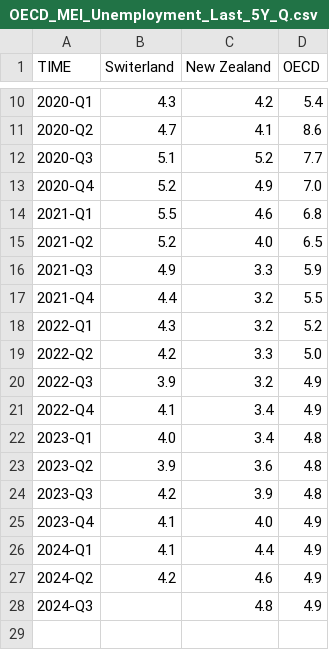
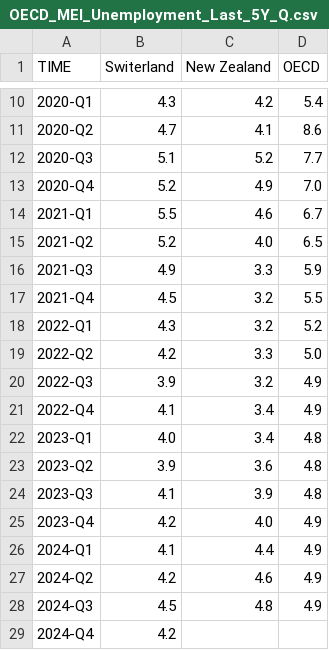
Before and after one commit to Qery-Data/Unemployment-OECD, a CSV file: data/OECD_MEI_Unemployment_Last_5Y_Q.csv, drawn as a sheet; only a part is shown, gaps mark what is left out.

```diff
--- a/data/OECD_MEI_Unemployment_Last_5Y_Q.csv
+++ b/data/OECD_MEI_Unemployment_Last_5Y_Q.csv
@@ -13,6 +13,6 @@ TIME,Switerland,New Zealand,OECD
 2020-Q4,5.2,4.9,7.0
-2021-Q1,5.5,4.6,6.8
+2021-Q1,5.5,4.6,6.7
 2021-Q2,5.2,4.0,6.5
 2021-Q3,4.9,3.3,5.9
-2021-Q4,4.4,3.2,5.5
+2021-Q4,4.5,3.2,5.5
 2022-Q1,4.3,3.2,5.2
@@ -23,6 +23,7 @@ TIME,Switerland,New Zealand,OECD
 2023-Q2,3.9,3.6,4.8
-2023-Q3,4.2,3.9,4.8
-2023-Q4,4.1,4.0,4.9
+2023-Q3,4.1,3.9,4.8
+2023-Q4,4.2,4.0,4.9
 2024-Q1,4.1,4.4,4.9
 2024-Q2,4.2,4.6,4.9
-2024-Q3,,4.8,4.9
+2024-Q3,4.5,4.8,4.9
+2024-Q4,4.2,,
```
Also changed, not shown: data/OECD_MEI_Unemployment_Last_12M.csv, data/OECD_MEI_Unemployment_Last_5Y.csv, 1 other file.
